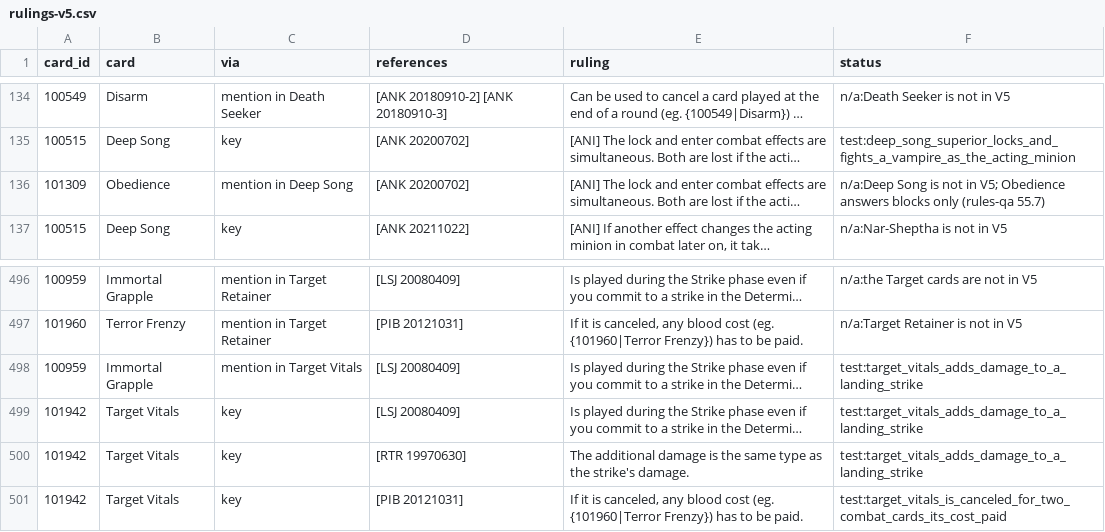
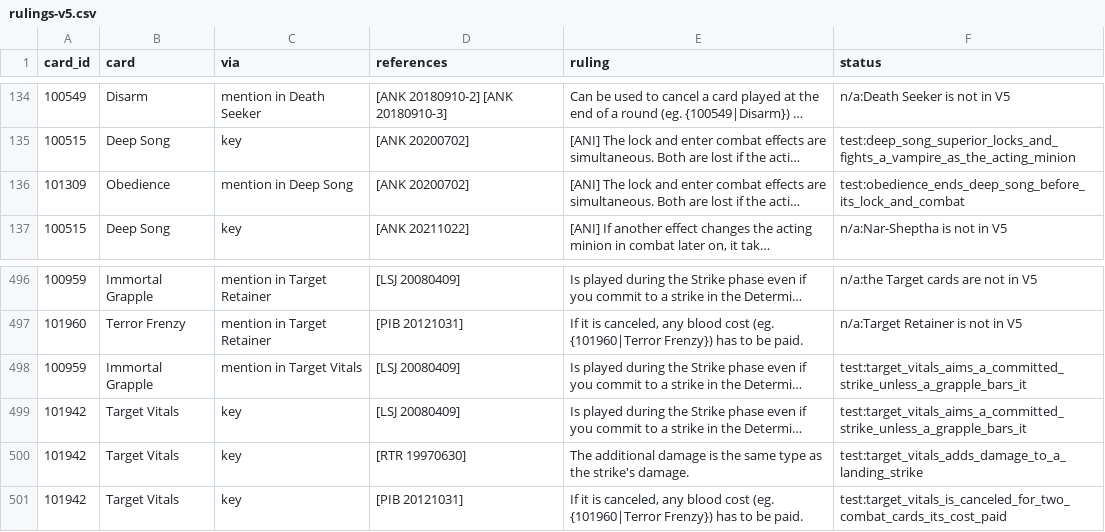
Before and after one commit to lionel-panhaleux/zero-vtes, a CSV file: data/rulings-v5.csv, drawn as a sheet; only a part is shown, gaps mark what is left out; long unchanged cells end in …; the diff names each change by its address in the sheet, - before the commit and + after, or states it on an @@ line.

```diff
--- a/data/rulings-v5.csv
+++ b/data/rulings-v5.csv
-F136 (status): n/a:Deep Song is not in V5; Obedience answers blocks only (rules-qa 55.7)
+F136 (status): test:obedience_ends_deep_song_before_its_lock_and_combat
-F498:F499 (status): test:target_vitals_adds_damage_to_a_landing_strike
+F498:F499 (status): test:target_vitals_aims_a_committed_strike_unless_a_grapple_bars_it
```
Also changed, not shown: data/window-matrix-reviewed.csv, 21 other files.
